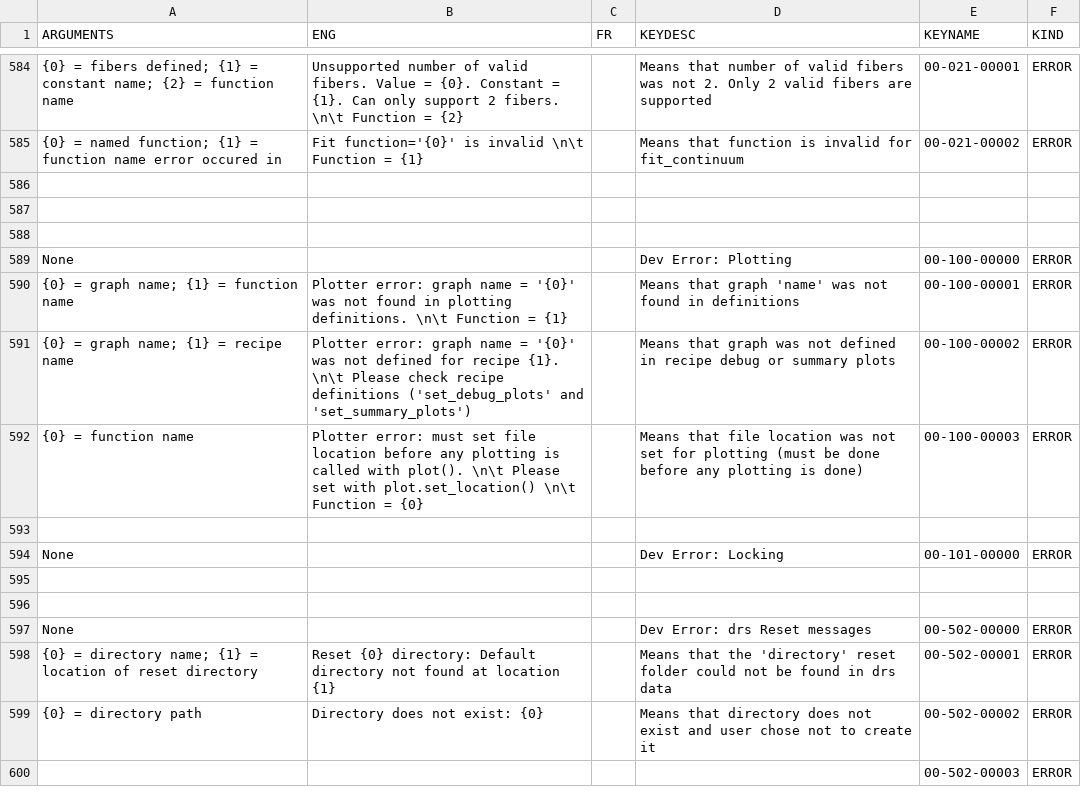
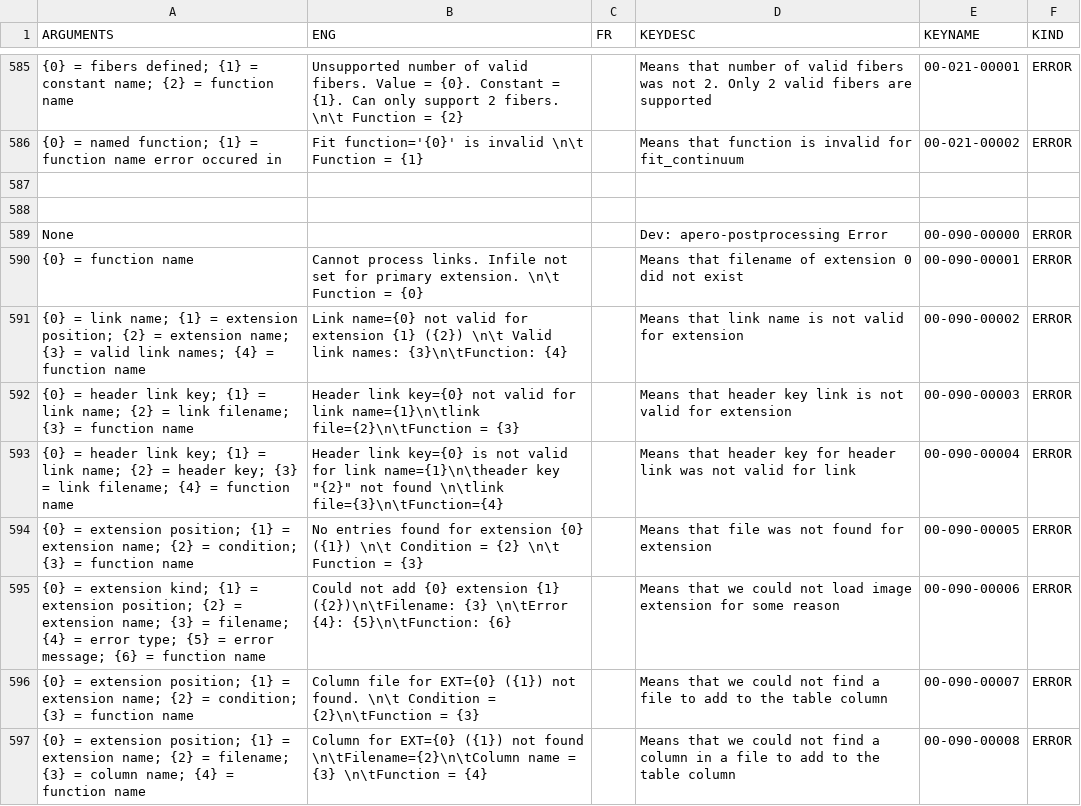
Before and after one commit to njcuk9999/apero-drs, a CSV file: apero/lang/databases/reset.lang.csv, drawn as a sheet; only a part is shown, gaps mark what is left out; the shorter side is filled out with more unchanged rows; the diff covers the shown part only; the diff names each change by its address in the sheet, - before the commit and + after, or states it on an @@ line.

```diff
--- a/apero/lang/databases/reset.lang.csv
+++ b/apero/lang/databases/reset.lang.csv
+row 589: None |  |  | Dev: apero-postprocessing Error | 00-090-00000 | ERROR
+row 590: {0} = function name | Cannot process links. Infile not set for primary extension. \n\t Function = {0} |  | Means that filename of extension 0 did not exist | 00-090-00001 | ERROR
+row 591: {0} = link name; {1} = extension position; {2} = extension name; {3} = valid link names; {4} = function name | Link name={0} not valid for extension {1} ({2}) \n\t Valid link names: {3}\n\tFunction: {4} |  | Means that link name is not valid for extension | 00-090-00002 | ERROR
+row 592: {0} = header link key; {1} = link name; {2} = link filename; {3} = function name | Header link key={0} not valid for link name={1}\n\tlink file={2}\n\tFunction = {3} |  | Means that header key link is not valid for extension | 00-090-00003 | ERROR
+row 593: {0} = header link key; {1} = link name; {2} = header key; {3} = link filename; {4} = function name | Header link key={0} is not valid for link name={1}\n\theader key "{2}" not found \n\tlink file={3}\n\tFunction={4} |  | Means that header key for header link was not valid for link | 00-090-00004 | ERROR
+row 594: {0} = extension position; {1} = extension name; {2} = condition; {3} = function name | No entries found for extension {0} ({1}) \n\t Condition = {2} \n\t Function = {3} |  | Means that file was not found for extension | 00-090-00005 | ERROR
+row 595: {0} = extension kind; {1} = extension position; {2} = extension name; {3} = filename; {4} = error type; {5} = error message; {6} = function name | Could not add {0} extension {1} ({2})\n\tFilename: {3} \n\tError {4}: {5}\n\tFunction: {6} |  | Means that we could not load image extension for some reason | 00-090-00006 | ERROR
+row 596: {0} = extension position; {1} = extension name; {2} = condition; {3} = function name | Column file for EXT={0} ({1}) not found. \n\t Condition = {2}\n\tFunction = {3} |  | Means that we could not find a file to add to the table column | 00-090-00007 | ERROR
+row 597: {0} = extension position; {1} = extension name; {2} = filename; {3} = column name; {4} = function name | Column for EXT={0} ({1}) not found \n\tFilename={2}\n\tColumn name = {3} \n\tFunction = {4} |  | Means that we could not find a column in a file to add to the table column | 00-090-00008 | ERROR
```
Also changed, not shown: 26 added rows and 5 edited cells elsewhere in this file, 2 other files.
